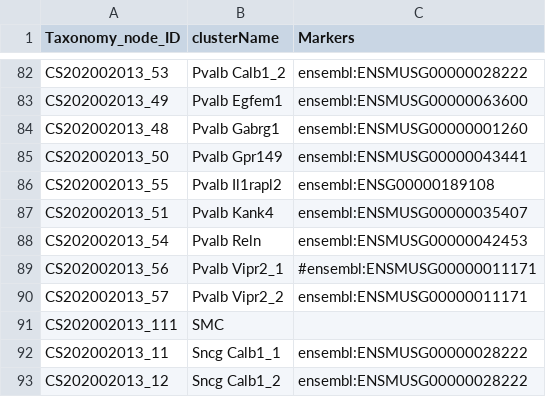
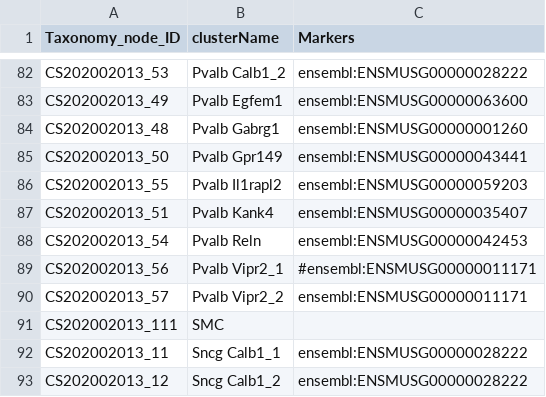
Before and after one commit to obophenotype/brain_data_standards_ontologies, a TSV file: src/markers/CS202002013_Allen_markers.tsv, drawn as a sheet; only a part is shown, gaps mark what is left out.

Commit message:
Update CS202002013_Allen_markers.tsv

```diff
--- a/src/markers/CS202002013_Allen_markers.tsv
+++ b/src/markers/CS202002013_Allen_markers.tsv
@@ -85,3 +85,3 @@ CS202002013_48	Pvalb Gabrg1	ensembl:ENSMUSG00000001260
 CS202002013_50	Pvalb Gpr149	ensembl:ENSMUSG00000043441
-CS202002013_55	Pvalb Il1rapl2	ensembl:ENSG00000189108
+CS202002013_55	Pvalb Il1rapl2	ensembl:ENSMUSG00000059203
 CS202002013_51	Pvalb Kank4	ensembl:ENSMUSG00000035407
```
